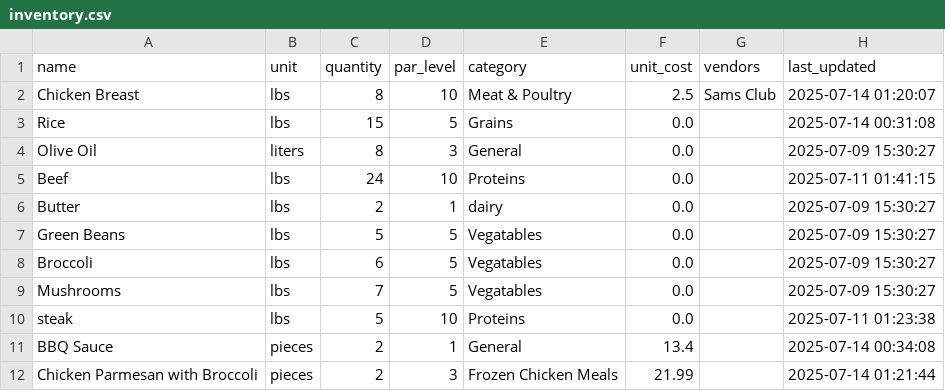
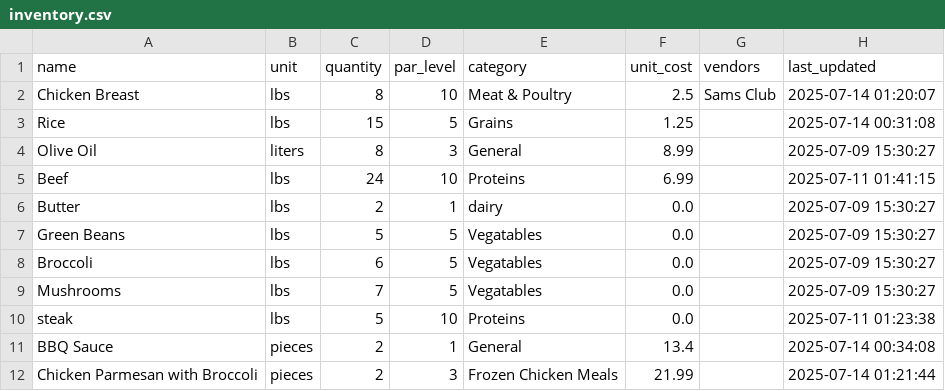
Before and after one commit to davidgev86/HealthPackTracker, a CSV file: inventory.csv, drawn as a sheet.

```diff
--- a/inventory.csv
+++ b/inventory.csv
@@ -2,5 +2,5 @@ name,unit,quantity,par_level,category,unit_cost,vendors,last_updated
 Chicken Breast,lbs,8,10,Meat & Poultry,2.5,Sams Club,2025-07-14 01:20:07
-Rice,lbs,15,5,Grains,0.0,,2025-07-14 00:31:08
-Olive Oil,liters,8,3,General,0.0,,2025-07-09 15:30:27
-Beef,lbs,24,10,Proteins,0.0,,2025-07-11 01:41:15
+Rice,lbs,15,5,Grains,1.25,,2025-07-14 00:31:08
+Olive Oil,liters,8,3,General,8.99,,2025-07-09 15:30:27
+Beef,lbs,24,10,Proteins,6.99,,2025-07-11 01:41:15
 Butter,lbs,2,1,dairy,0.0,,2025-07-09 15:30:27
```
Also changed, not shown: 1 other file.
